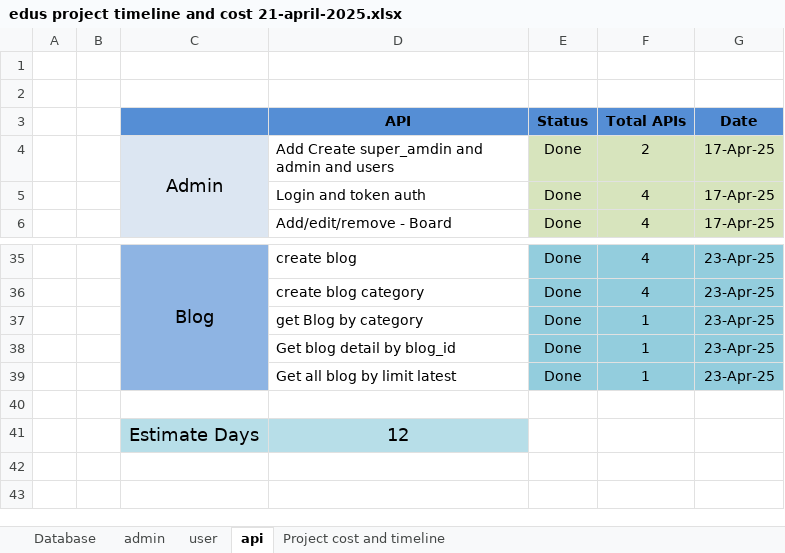
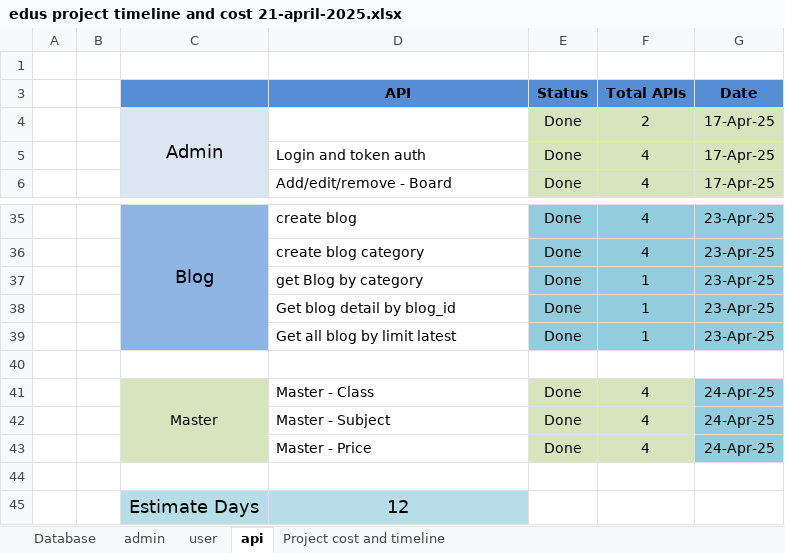
Before and after one commit to pankajsharmaucs/next-js-online-learning-app, an Excel workbook: edus project timeline and cost 21-april-2025.xlsx, sheet api, drawn as a sheet; only a part is shown, gaps mark what is left out; values as stored, in another font and other column widths than the file's, no borders; removed rows and columns are numbered as before the commit, all else as after; the diff names each change by its address in the sheet, - before the commit and + after, or states it on an @@ line.

Commit message:
master class/subject/price api and superadmin validation in api

```diff
--- a/edus project timeline and cost 21-april-2025.xlsx (sheet api)
+++ b/edus project timeline and cost 21-april-2025.xlsx (sheet api)
-row 2: (empty)
-D4 (API): Add Create super_amdin and admin and users
+D4 (API): (empty)
+row 40: (empty)
+row 41:  |  | Master | Master - Class | Done | 4 | 24-Apr-25
+row 42:  |  |  | Master - Subject | Done | 4 | 24-Apr-25
+row 43:  |  |  | Master - Price | Done | 4 | 24-Apr-25
```
Also changed, not shown: charts or pictures, 14 other files.
